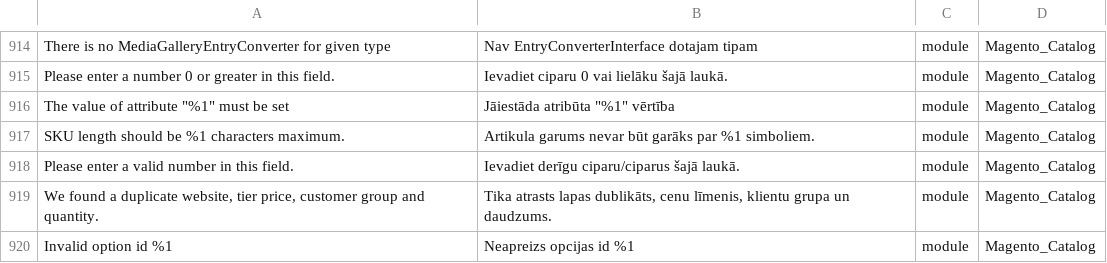
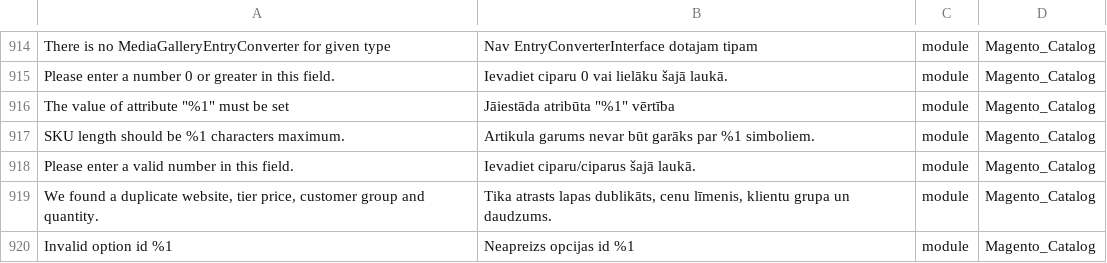
Before and after one commit to chslava/amed, a CSV file: magento/app/i18n/magento2translations/lv_LV/lv_LV.csv, drawn as a sheet; only a part is shown, gaps mark what is left out; the diff names each change by its address in the sheet, - before the commit and + after, or states it on an @@ line.

Commit message:
adjusted translation

```diff
--- a/magento/app/i18n/magento2translations/lv_LV/lv_LV.csv
+++ b/magento/app/i18n/magento2translations/lv_LV/lv_LV.csv
-B918: Ievadiet derīgu ciparu/ciparus šajā laukā.
+B918: Ievadiet ciparu/ciparus šajā laukā.
```
